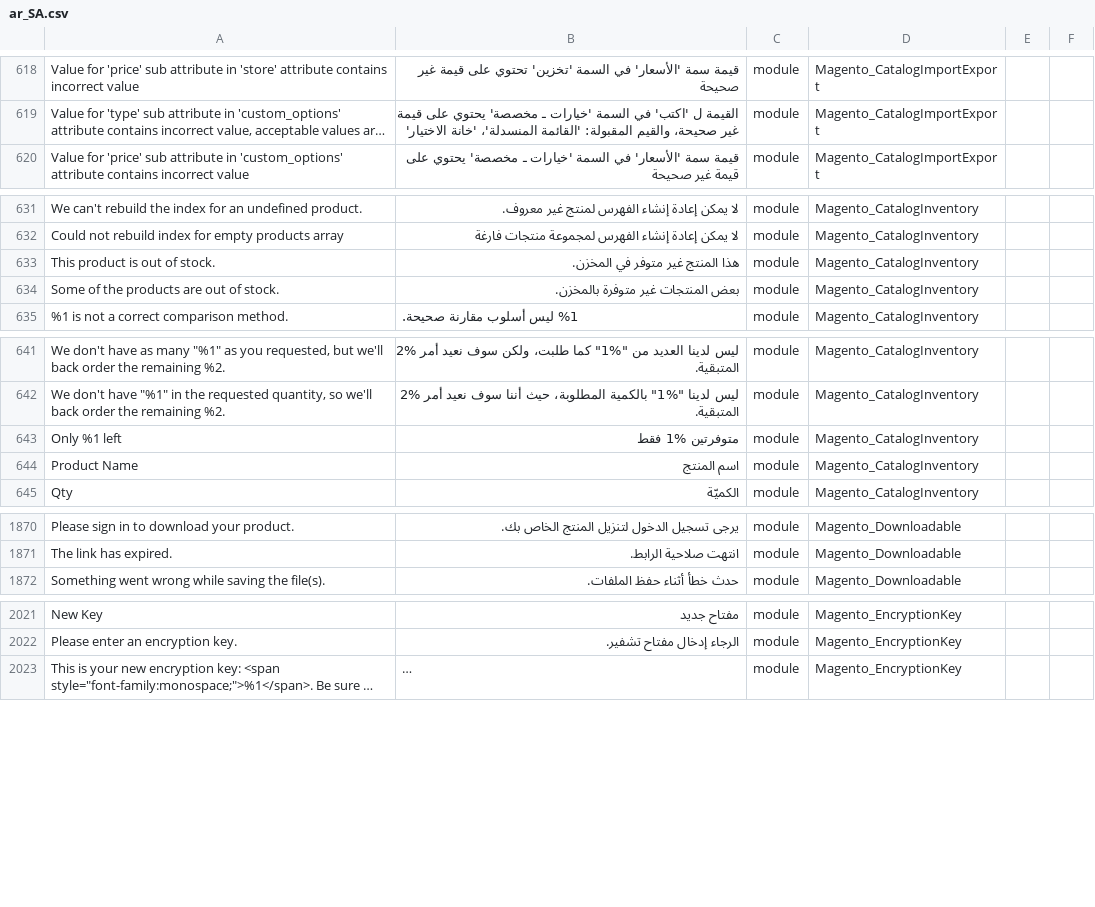
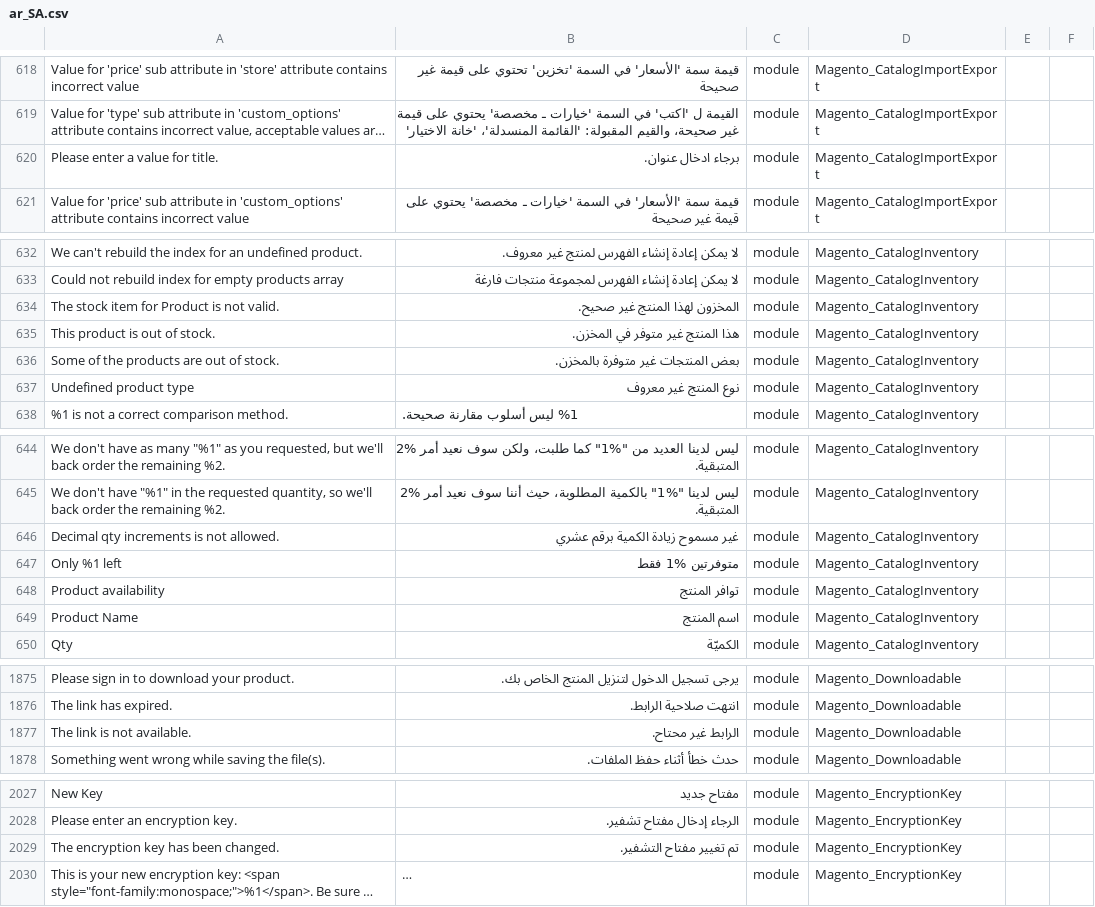
Before and after one commit to Magento2Translations/language_ar_sa, a CSV file: ar_SA.csv, drawn as a sheet; only a part is shown, gaps mark what is left out; long unchanged cells end in …; the diff names each change by its address in the sheet, - before the commit and + after, or states it on an @@ line.

```diff
--- a/ar_SA.csv
+++ b/ar_SA.csv
+row 620: Please enter a value for title. | برجاء ادخال عنوان. | module | Magento_CatalogImportExport
+row 634: The stock item for Product is not valid. | المخزون لهذا المنتج غير صحيح. | module | Magento_CatalogInventory
+row 637: Undefined product type | نوع المنتج غير معروف | module | Magento_CatalogInventory
+row 646: Decimal qty increments is not allowed. | غير مسموح زيادة الكمية برقم عشري | module | Magento_CatalogInventory
+row 648: Product availability | توافر المنتج | module | Magento_CatalogInventory
+row 1877: The link is not available. | الرابط غير محتاح. | module | Magento_Downloadable
+row 2029: The encryption key has been changed. | تم تغيير مفتاح التشفير. | module | Magento_EncryptionKey
```
Also changed, not shown: 1 other file.
